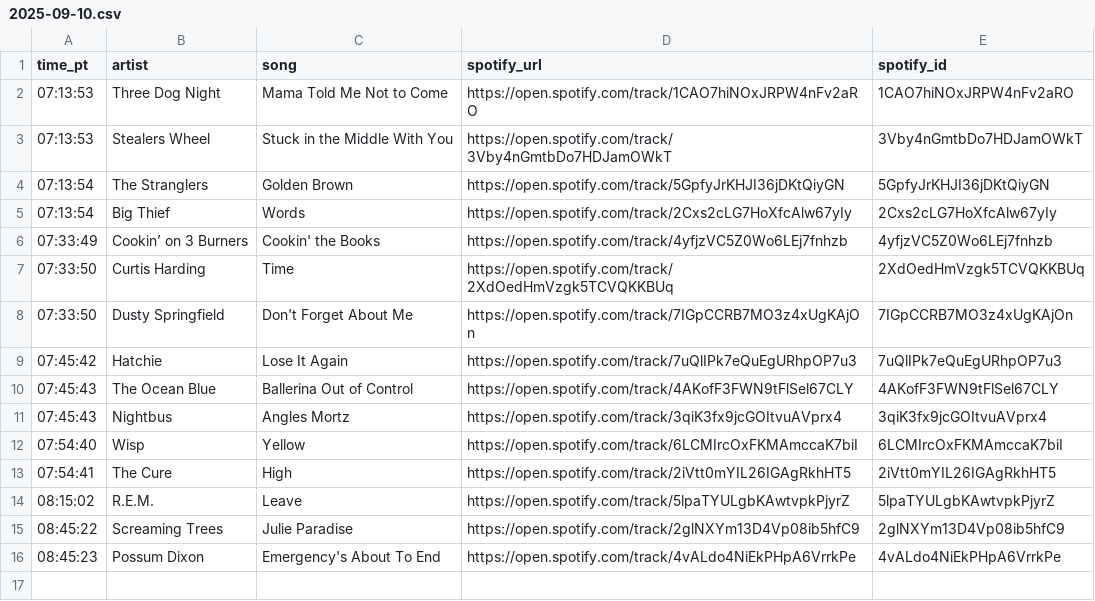
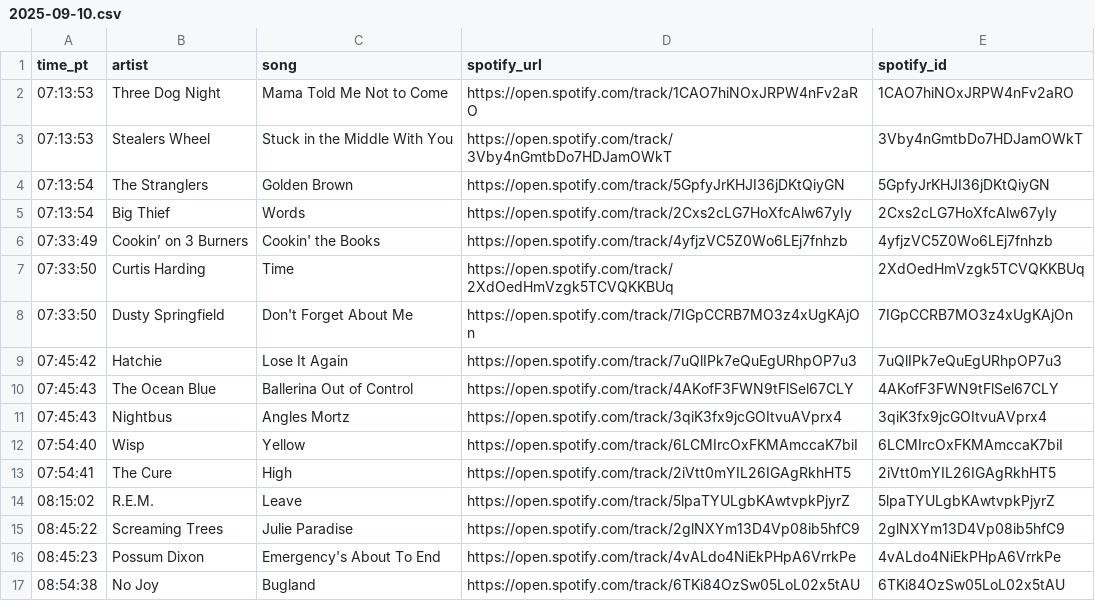
Before and after one commit to dsundt/kexp-john-playlist, a CSV file: data/daily/2025-09-10.csv, drawn as a sheet; the diff names each change by its address in the sheet, - before the commit and + after, or states it on an @@ line.

```diff
--- a/data/daily/2025-09-10.csv
+++ b/data/daily/2025-09-10.csv
+row 17: 08:54:38 | No Joy | Bugland | https://open.spotify.com/track/6TKi84OzSw05LoL02x5tAU | 6TKi84OzSw05LoL02x5tAU
```
Also changed, not shown: 2 other files.
